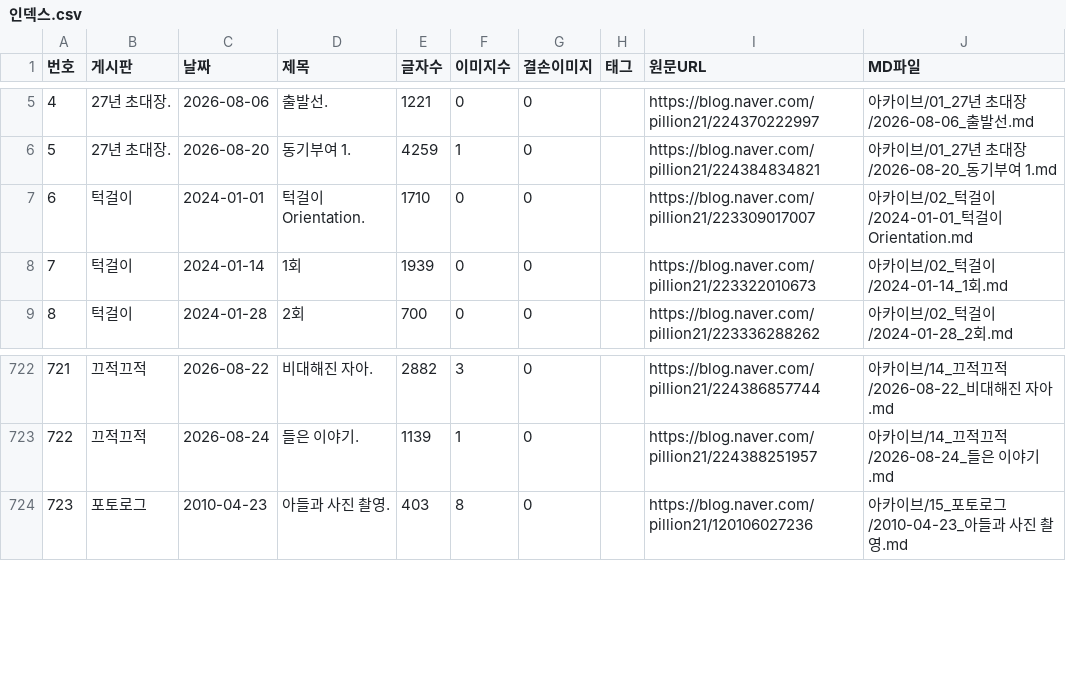
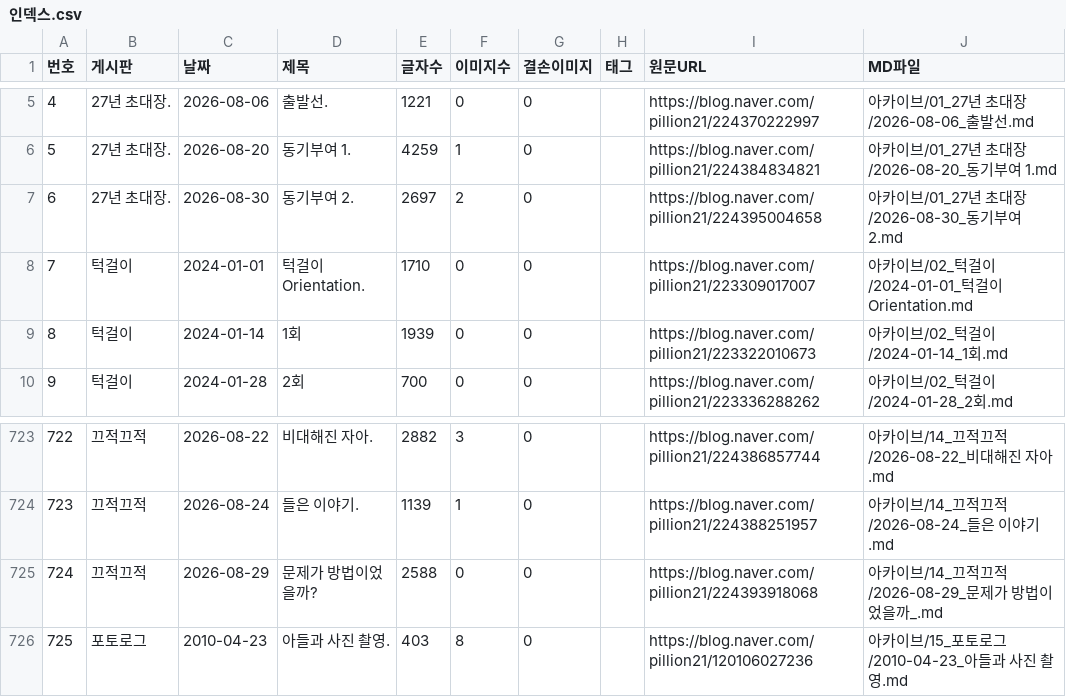
Before and after one commit to habitree-ai/trading, a CSV file: 선배님/인덱스.csv, drawn as a sheet; only a part is shown, gaps mark what is left out; addresses are those after the commit; the diff names each change by its address in the sheet, - before the commit and + after, or states it on an @@ line.

```diff
--- a/선배님/인덱스.csv
+++ b/선배님/인덱스.csv
+row 7: 6 | 27년 초대장. | 2026-08-30 | 동기부여 2. | 2697 | 2 | 0 |  | https://blog.naver.com/pillion21/224395004658 | 아카이브/01_27년 초대장/2026-08-30_동기부여 2.md
@@ column A (번호) renumbered from row 8 down @@
+row 725: 724 | 끄적끄적 | 2026-08-29 | 문제가 방법이었을까? | 2588 | 0 | 0 |  | https://blog.naver.com/pillion21/224393918068 | 아카이브/14_끄적끄적/2026-08-29_문제가 방법이었을까_.md
```
Also changed, not shown: 25 other files.
